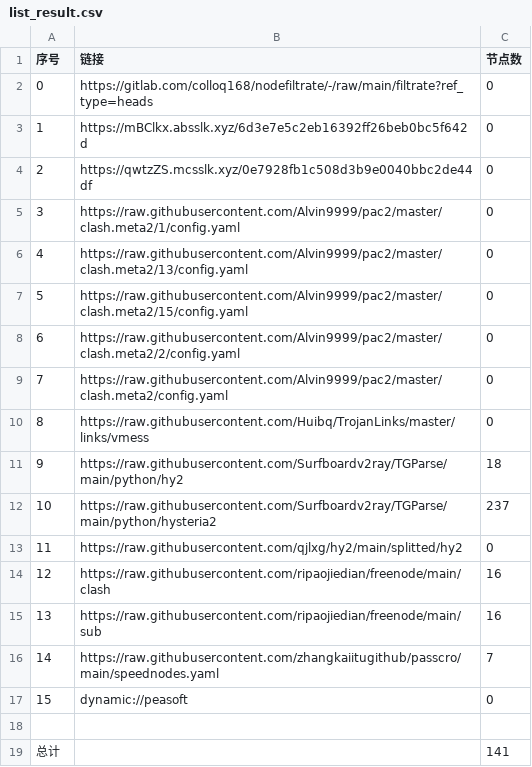
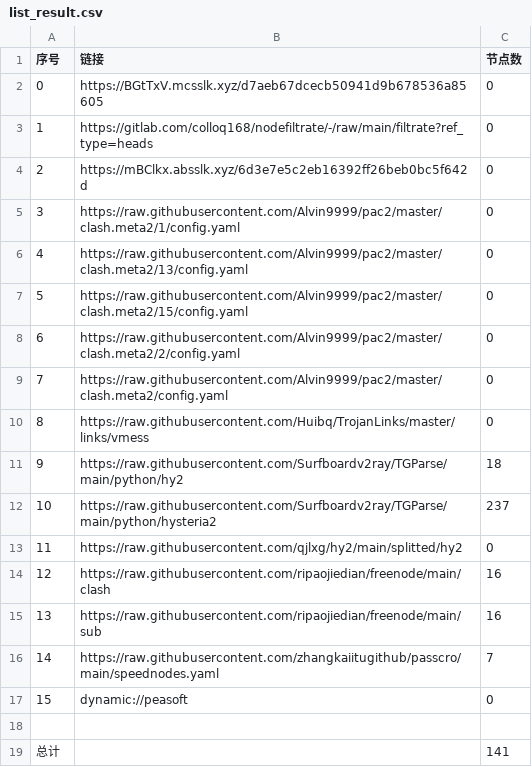
Before and after one commit to wenma77/AutoMergePublicNodes, a CSV file: list_result.csv, drawn as a sheet.

```diff
--- a/list_result.csv
+++ b/list_result.csv
@@ -1,5 +1,5 @@
 序号,链接,节点数
-0,https://gitlab.com/colloq168/nodefiltrate/-/raw/main/filtrate?ref_type=heads,0
-1,https://mBClkx.absslk.xyz/6d3e7e5c2eb16392ff26beb0bc5f642d,0
-2,https://qwtzZS.mcsslk.xyz/0e7928fb1c508d3b9e0040bbc2de44df,0
+0,https://BGtTxV.mcsslk.xyz/d7aeb67dcecb50941d9b678536a85605,0
+1,https://gitlab.com/colloq168/nodefiltrate/-/raw/main/filtrate?ref_type=heads,0
+2,https://mBClkx.absslk.xyz/6d3e7e5c2eb16392ff26beb0bc5f642d,0
 3,https://raw.githubusercontent.com/Alvin9999/pac2/master/clash.meta2/1/config.yaml,0
```
Also changed, not shown: 3 other files.
